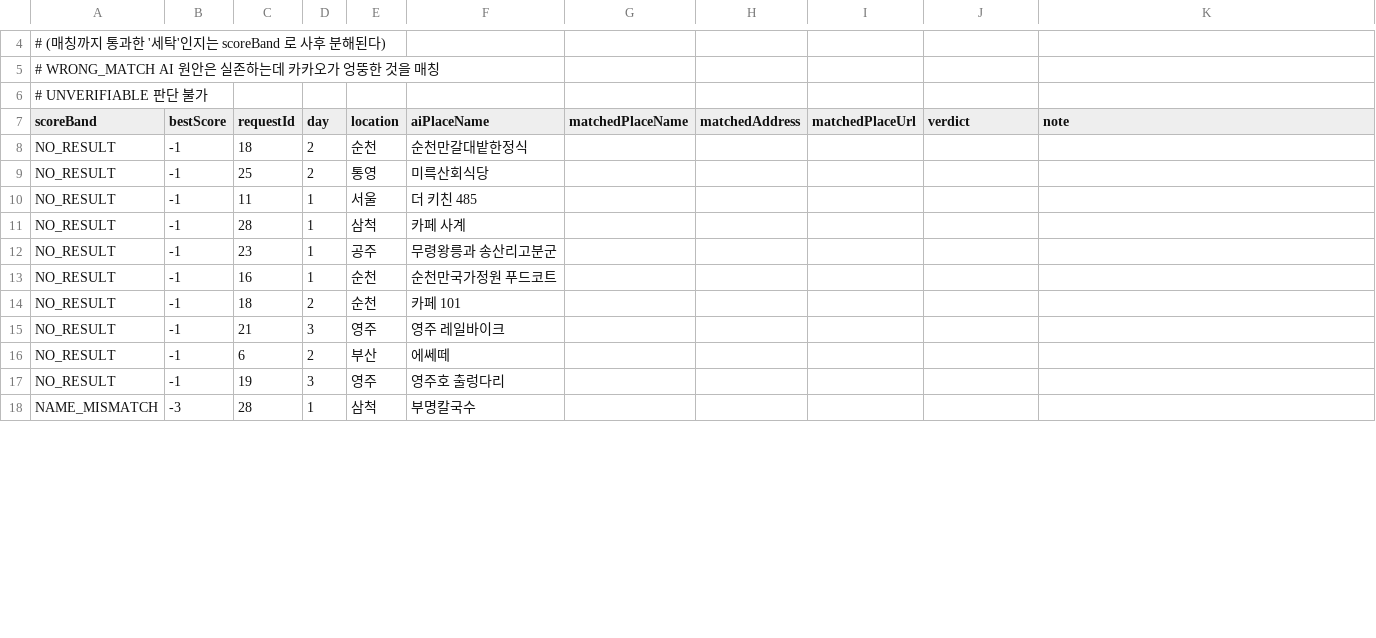
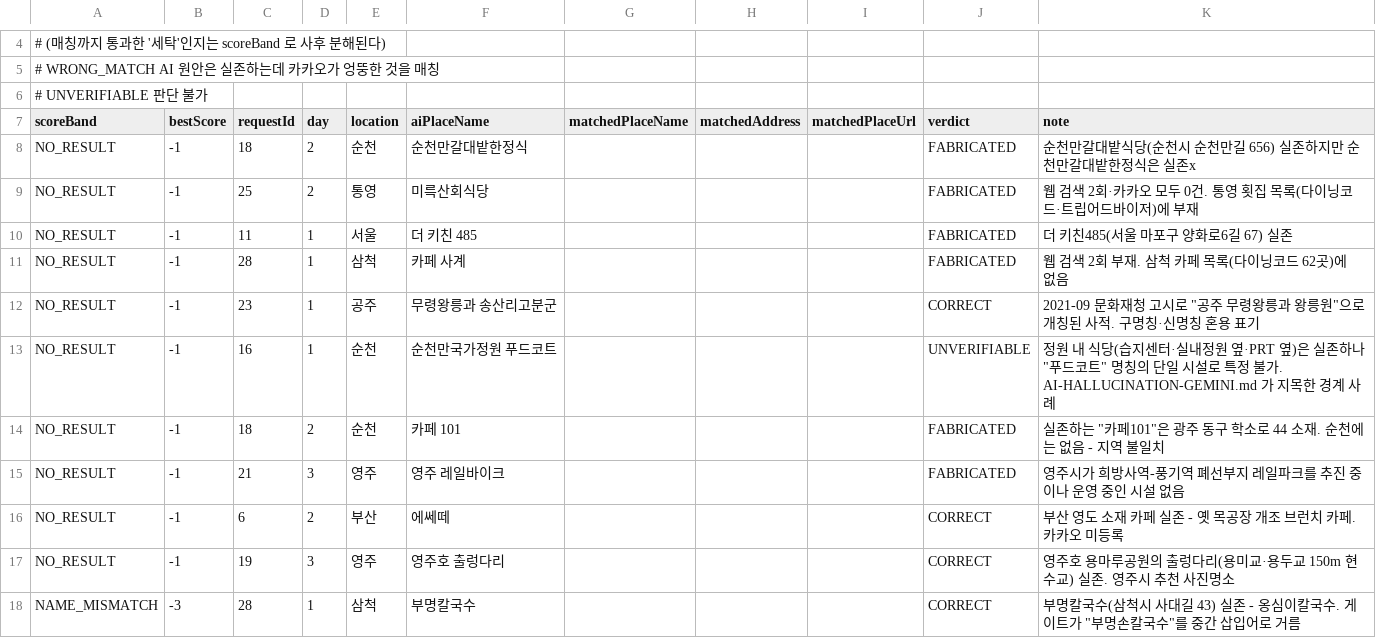
Before and after one commit to Kookmin-MoP-Yourtrip/YOURTRIP_BE, a CSV file: docs/tasks/ai-course-create/hallucination/artifacts/manual-verification-rescore-20260825-110536.csv, drawn as a sheet; only a part is shown, gaps mark what is left out; the diff covers the shown part only.

```diff
--- a/docs/tasks/ai-course-create/hallucination/artifacts/manual-verification-rescore-20260825-110536.csv
+++ b/docs/tasks/ai-course-create/hallucination/artifacts/manual-verification-rescore-20260825-110536.csv
@@ -7,12 +7,12 @@
 scoreBand,bestScore,requestId,day,location,aiPlaceName,matchedPlaceName,matchedAddress,matchedPlaceUrl,verdict,note
-NO_RESULT,-1,18,2,순천,순천만갈대밭한정식,,,,,
-NO_RESULT,-1,25,2,통영,미륵산회식당,,,,,
-NO_RESULT,-1,11,1,서울,더 키친 485,,,,,
-NO_RESULT,-1,28,1,삼척,카페 사계,,,,,
-NO_RESULT,-1,23,1,공주,무령왕릉과 송산리고분군,,,,,
-NO_RESULT,-1,16,1,순천,순천만국가정원 푸드코트,,,,,
-NO_RESULT,-1,18,2,순천,카페 101,,,,,
-NO_RESULT,-1,21,3,영주,영주 레일바이크,,,,,
-NO_RESULT,-1,6,2,부산,에쎄떼,,,,,
-NO_RESULT,-1,19,3,영주,영주호 출렁다리,,,,,
-NAME_MISMATCH,-3,28,1,삼척,부명칼국수,,,,,
+NO_RESULT,-1,18,2,순천,순천만갈대밭한정식,,,,FABRICATED,순천만갈대밭식당(순천시 순천만길 656) 실존하지만 순천만갈대밭한정식은 실존x
+NO_RESULT,-1,25,2,통영,미륵산회식당,,,,FABRICATED,웹 검색 2회·카카오 모두 0건. 통영 횟집 목록(다이닝코드·트립어드바이저)에 부재
+NO_RESULT,-1,11,1,서울,더 키친 485,,,,FABRICATED,더 키친485(서울 마포구 양화로6길 67) 실존
+NO_RESULT,-1,28,1,삼척,카페 사계,,,,FABRICATED,웹 검색 2회 부재. 삼척 카페 목록(다이닝코드 62곳)에 없음
+NO_RESULT,-1,23,1,공주,무령왕릉과 송산리고분군,,,,CORRECT,"2021-09 문화재청 고시로 ""공주 무령왕릉과 왕릉원""으로 개칭된 사적. 구명칭·신명칭 혼용 표기"
+NO_RESULT,-1,16,1,순천,순천만국가정원 푸드코트,,,,UNVERIFIABLE,"정원 내 식당(습지센터·실내정원 옆·PRT 옆)은 실존하나 ""푸드코트"" 명칭의 단일 시설로 특정 불가. AI-HALLUCINATION-GEMINI.md 가 지목한 경계 사례"
+NO_RESULT,-1,18,2,순천,카페 101,,,,FABRICATED,"실존하는 ""카페101""은 광주 동구 학소로 44 소재. 순천에는 없음 - 지역 불일치"
+NO_RESULT,-1,21,3,영주,영주 레일바이크,,,,FABRICATED,영주시가 희방사역-풍기역 폐선부지 레일파크를 추진 중이나 운영 중인 시설 없음
+NO_RESULT,-1,6,2,부산,에쎄떼,,,,CORRECT,부산 영도 소재 카페 실존 - 옛 목공장 개조 브런치 카페. 카카오 미등록
+NO_RESULT,-1,19,3,영주,영주호 출렁다리,,,,CORRECT,영주호 용마루공원의 출렁다리(용미교·용두교 150m 현수교) 실존. 영주시 추천 사진명소
+NAME_MISMATCH,-3,28,1,삼척,부명칼국수,,,,CORRECT,"부명칼국수(삼척시 사대길 43) 실존 - 옹심이칼국수. 게이트가 ""부명손칼국수""를 중간 삽입어로 거름"
```
Also changed, not shown: 78 edited cells elsewhere in this file, 30 other files.
